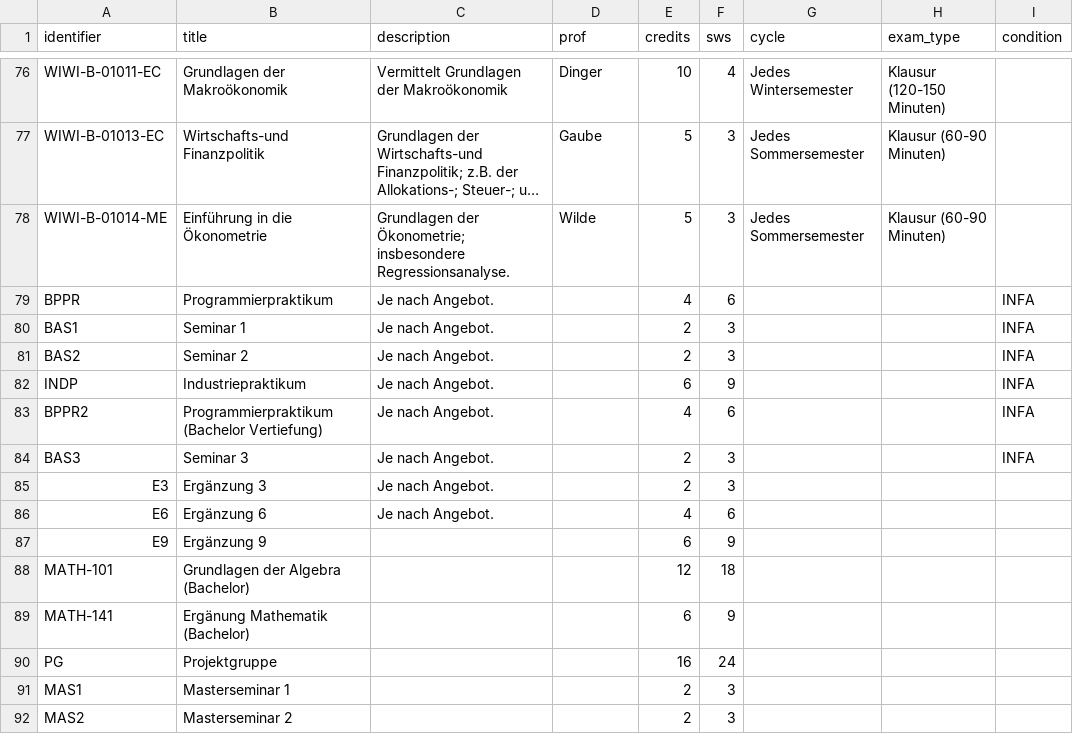
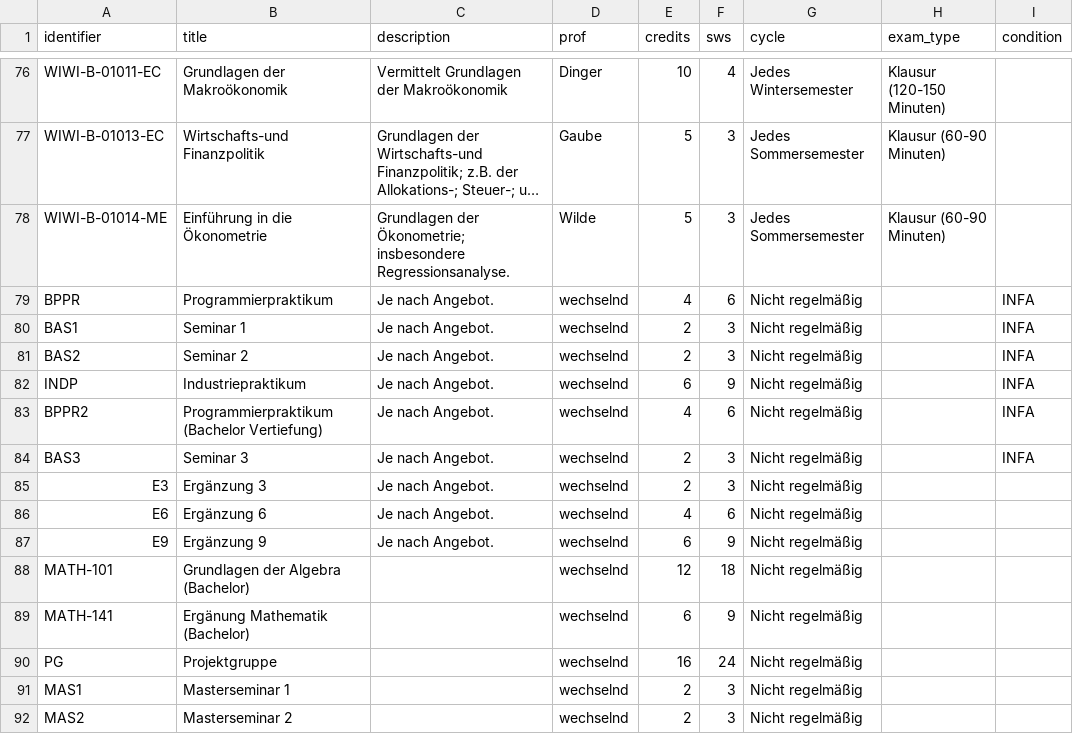
Before and after one commit to jaselle/study-administration, a CSV file: Events.csv, drawn as a sheet; only a part is shown, gaps mark what is left out; long unchanged cells end in …; the diff names each change by its address in the sheet, - before the commit and + after, or states it on an @@ line.

```diff
--- a/Events.csv
+++ b/Events.csv
-D79:D92 (prof): (empty)
+D79:D92 (prof): wechselnd
-G79:G92 (cycle): (empty)
+G79:G92 (cycle): Nicht regelmäßig
-C87 (description): (empty)
+C87 (description): Je nach Angebot.
```
Also changed, not shown: 3 other files.
